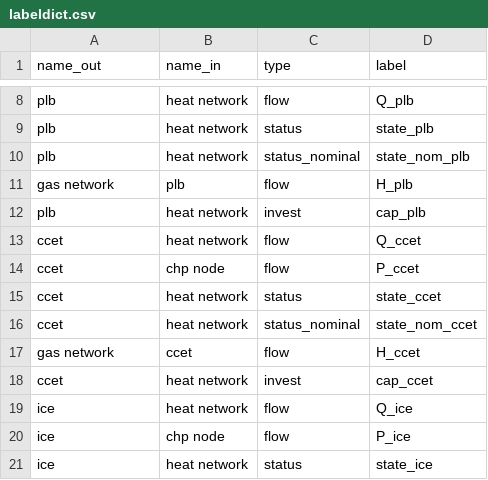
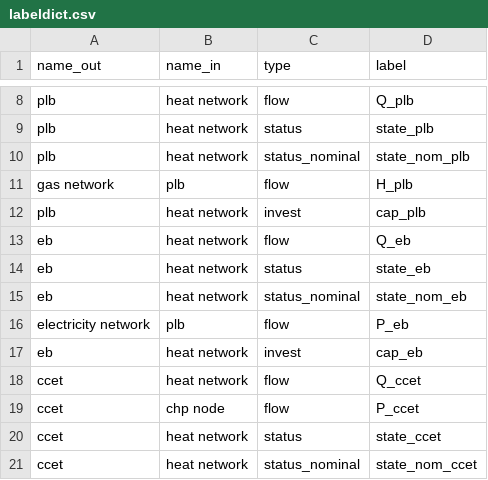
Before and after one commit to jfreissmann/owp_milp_optimization, a CSV file: src/input/labeldict.csv, drawn as a sheet; only a part is shown, gaps mark what is left out; the shorter side is filled out with more unchanged rows; the diff names each change by its address in the sheet, - before the commit and + after, or states it on an @@ line.

Commit message:
Add electric boiler component.

```diff
--- a/src/input/labeldict.csv
+++ b/src/input/labeldict.csv
+row 13: eb | heat network | flow | Q_eb
+row 14: eb | heat network | status | state_eb
+row 15: eb | heat network | status_nominal | state_nom_eb
+row 16: electricity network | plb | flow | P_eb
+row 17: eb | heat network | invest | cap_eb
```
Also changed, not shown: 3 other files.
